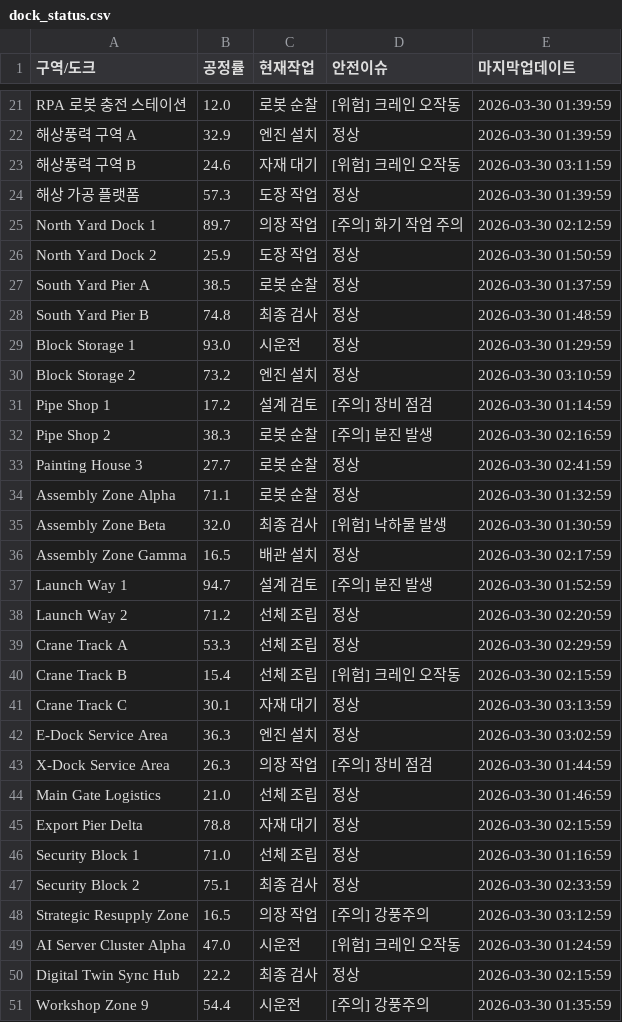
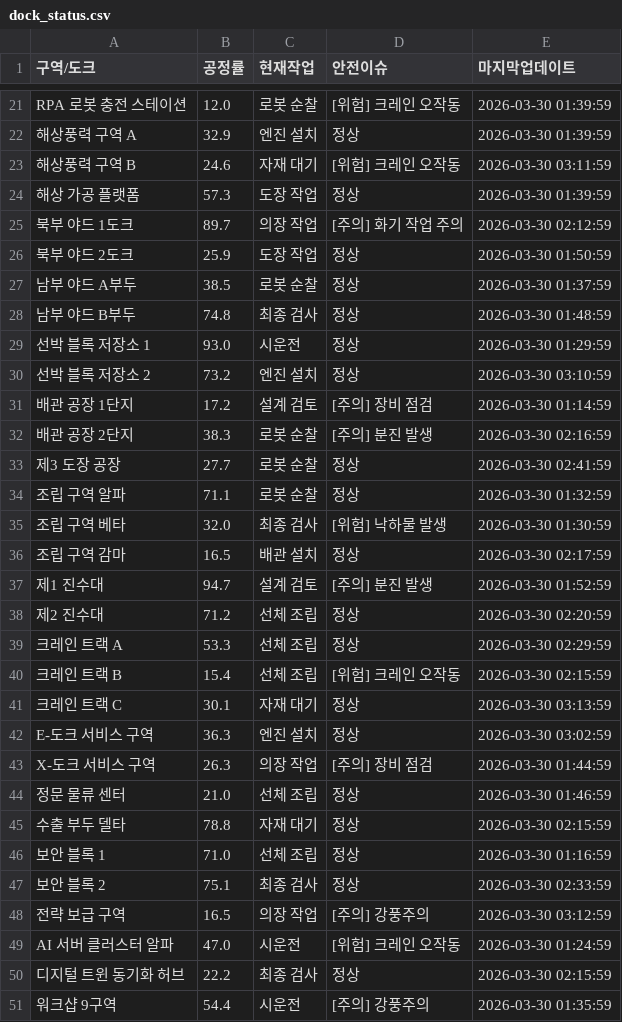
Before and after one commit to glory903-devsecops/hanwha-ocean-rpa, a CSV file: data/dock_status.csv, drawn as a sheet; only a part is shown, gaps mark what is left out; the diff covers the shown part only.

Commit message:
Localization Polish: Translated all 60+ dock locations to Korean. Ensured 100% Korean UI coverage for strategic monitors.

```diff
--- a/data/dock_status.csv
+++ b/data/dock_status.csv
@@ -24,28 +24,28 @@ RPA 로봇 충전 스테이션,12.0,로봇 순찰,[위험] 크레인 오작동,2
 해상 가공 플랫폼,57.3,도장 작업,정상,2026-03-30 01:39:59
-North Yard Dock 1,89.7,의장 작업,[주의] 화기 작업 주의,2026-03-30 02:12:59
-North Yard Dock 2,25.9,도장 작업,정상,2026-03-30 01:50:59
-South Yard Pier A,38.5,로봇 순찰,정상,2026-03-30 01:37:59
-South Yard Pier B,74.8,최종 검사,정상,2026-03-30 01:48:59
-Block Storage 1,93.0,시운전,정상,2026-03-30 01:29:59
-Block Storage 2,73.2,엔진 설치,정상,2026-03-30 03:10:59
-Pipe Shop 1,17.2,설계 검토,[주의] 장비 점검,2026-03-30 01:14:59
-Pipe Shop 2,38.3,로봇 순찰,[주의] 분진 발생,2026-03-30 02:16:59
-Painting House 3,27.7,로봇 순찰,정상,2026-03-30 02:41:59
-Assembly Zone Alpha,71.1,로봇 순찰,정상,2026-03-30 01:32:59
-Assembly Zone Beta,32.0,최종 검사,[위험] 낙하물 발생,2026-03-30 01:30:59
-Assembly Zone Gamma,16.5,배관 설치,정상,2026-03-30 02:17:59
-Launch Way 1,94.7,설계 검토,[주의] 분진 발생,2026-03-30 01:52:59
-Launch Way 2,71.2,선체 조립,정상,2026-03-30 02:20:59
-Crane Track A,53.3,선체 조립,정상,2026-03-30 02:29:59
-Crane Track B,15.4,선체 조립,[위험] 크레인 오작동,2026-03-30 02:15:59
-Crane Track C,30.1,자재 대기,정상,2026-03-30 03:13:59
-E-Dock Service Area,36.3,엔진 설치,정상,2026-03-30 03:02:59
-X-Dock Service Area,26.3,의장 작업,[주의] 장비 점검,2026-03-30 01:44:59
-Main Gate Logistics,21.0,선체 조립,정상,2026-03-30 01:46:59
-Export Pier Delta,78.8,자재 대기,정상,2026-03-30 02:15:59
-Security Block 1,71.0,선체 조립,정상,2026-03-30 01:16:59
-Security Block 2,75.1,최종 검사,정상,2026-03-30 02:33:59
-Strategic Resupply Zone,16.5,의장 작업,[주의] 강풍주의,2026-03-30 03:12:59
-AI Server Cluster Alpha,47.0,시운전,[위험] 크레인 오작동,2026-03-30 01:24:59
-Digital Twin Sync Hub,22.2,최종 검사,정상,2026-03-30 02:15:59
-Workshop Zone 9,54.4,시운전,[주의] 강풍주의,2026-03-30 01:35:59
+북부 야드 1도크,89.7,의장 작업,[주의] 화기 작업 주의,2026-03-30 02:12:59
+북부 야드 2도크,25.9,도장 작업,정상,2026-03-30 01:50:59
+남부 야드 A부두,38.5,로봇 순찰,정상,2026-03-30 01:37:59
+남부 야드 B부두,74.8,최종 검사,정상,2026-03-30 01:48:59
+선박 블록 저장소 1,93.0,시운전,정상,2026-03-30 01:29:59
+선박 블록 저장소 2,73.2,엔진 설치,정상,2026-03-30 03:10:59
+배관 공장 1단지,17.2,설계 검토,[주의] 장비 점검,2026-03-30 01:14:59
+배관 공장 2단지,38.3,로봇 순찰,[주의] 분진 발생,2026-03-30 02:16:59
+제3 도장 공장,27.7,로봇 순찰,정상,2026-03-30 02:41:59
+조립 구역 알파,71.1,로봇 순찰,정상,2026-03-30 01:32:59
+조립 구역 베타,32.0,최종 검사,[위험] 낙하물 발생,2026-03-30 01:30:59
+조립 구역 감마,16.5,배관 설치,정상,2026-03-30 02:17:59
+제1 진수대,94.7,설계 검토,[주의] 분진 발생,2026-03-30 01:52:59
+제2 진수대,71.2,선체 조립,정상,2026-03-30 02:20:59
+크레인 트랙 A,53.3,선체 조립,정상,2026-03-30 02:29:59
+크레인 트랙 B,15.4,선체 조립,[위험] 크레인 오작동,2026-03-30 02:15:59
+크레인 트랙 C,30.1,자재 대기,정상,2026-03-30 03:13:59
+E-도크 서비스 구역,36.3,엔진 설치,정상,2026-03-30 03:02:59
+X-도크 서비스 구역,26.3,의장 작업,[주의] 장비 점검,2026-03-30 01:44:59
+정문 물류 센터,21.0,선체 조립,정상,2026-03-30 01:46:59
+수출 부두 델타,78.8,자재 대기,정상,2026-03-30 02:15:59
+보안 블록 1,71.0,선체 조립,정상,2026-03-30 01:16:59
+보안 블록 2,75.1,최종 검사,정상,2026-03-30 02:33:59
+전략 보급 구역,16.5,의장 작업,[주의] 강풍주의,2026-03-30 03:12:59
+AI 서버 클러스터 알파,47.0,시운전,[위험] 크레인 오작동,2026-03-30 01:24:59
+디지털 트윈 동기화 허브,22.2,최종 검사,정상,2026-03-30 02:15:59
+워크샵 9구역,54.4,시운전,[주의] 강풍주의,2026-03-30 01:35:59
```
Also changed, not shown: 10 edited cells elsewhere in this file, 1 other file.
